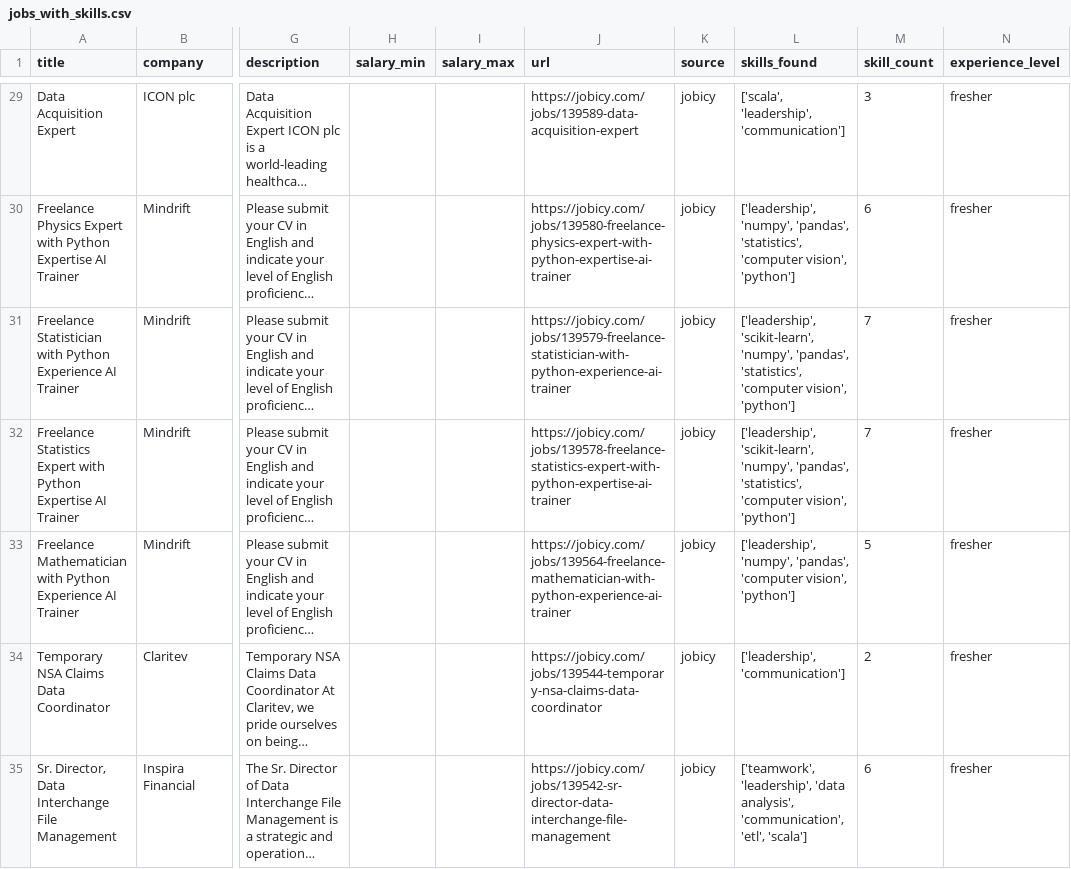
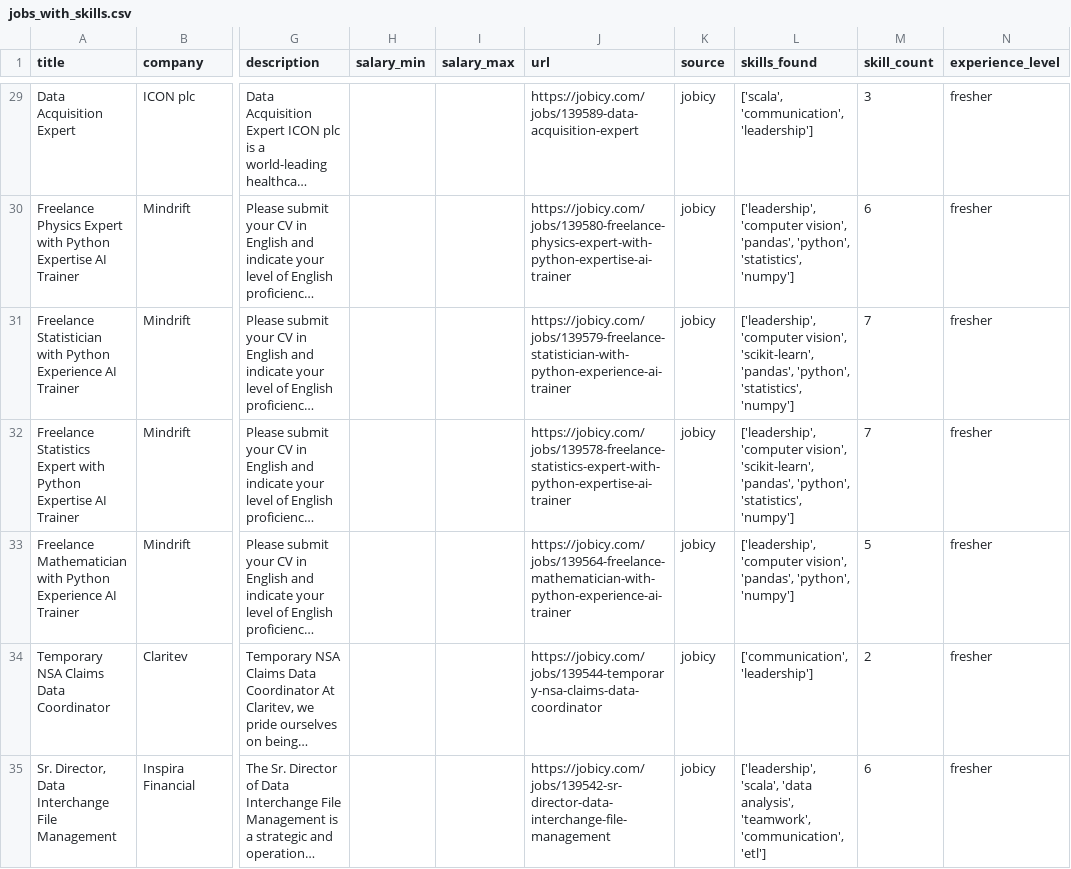
Before and after one commit to reddymohan-pro/pathfinder-job-navigator, a CSV file: data/jobs_with_skills.csv, drawn as a sheet; only a part is shown, gaps mark what is left out; long unchanged cells end in …; the diff covers the shown part only; the diff names each change by its address in the sheet, - before the commit and + after, or states it on an @@ line.

```diff
--- a/data/jobs_with_skills.csv
+++ b/data/jobs_with_skills.csv
-L29 (skills_found): ['scala', 'leadership', 'communication']
+L29 (skills_found): ['scala', 'communication', 'leadership']
-L30 (skills_found): ['leadership', 'numpy', 'pandas', 'statistics', 'computer vision', 'python']
+L30 (skills_found): ['leadership', 'computer vision', 'pandas', 'python', 'statistics', 'numpy']
-L31:L32 (skills_found): ['leadership', 'scikit-learn', 'numpy', 'pandas', 'statistics', 'computer vision', 'python']
+L31:L32 (skills_found): ['leadership', 'computer vision', 'scikit-learn', 'pandas', 'python', 'statistics', 'numpy']
-L33 (skills_found): ['leadership', 'numpy', 'pandas', 'computer vision', 'python']
+L33 (skills_found): ['leadership', 'computer vision', 'pandas', 'python', 'numpy']
-L34 (skills_found): ['leadership', 'communication']
+L34 (skills_found): ['communication', 'leadership']
-L35 (skills_found): ['teamwork', 'leadership', 'data analysis', 'communication', 'etl', 'scala']
+L35 (skills_found): ['leadership', 'scala', 'data analysis', 'teamwork', 'communication', 'etl']
```
Also changed, not shown: 107 edited cells elsewhere in this file, data/skill_frequency.csv, 1 other file.
